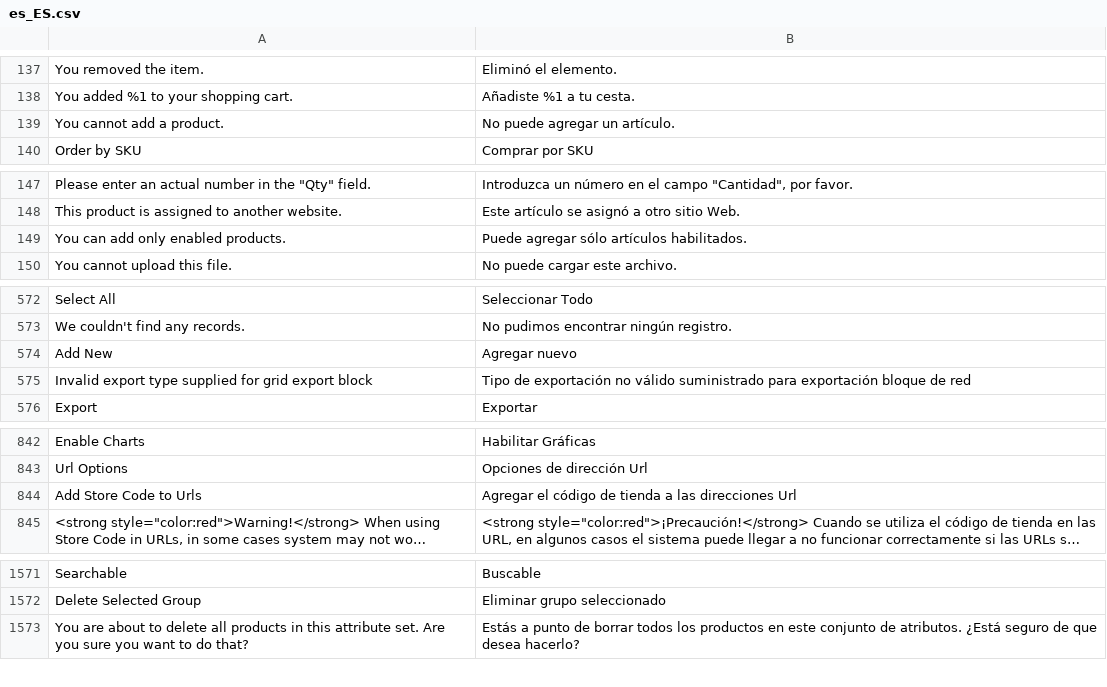
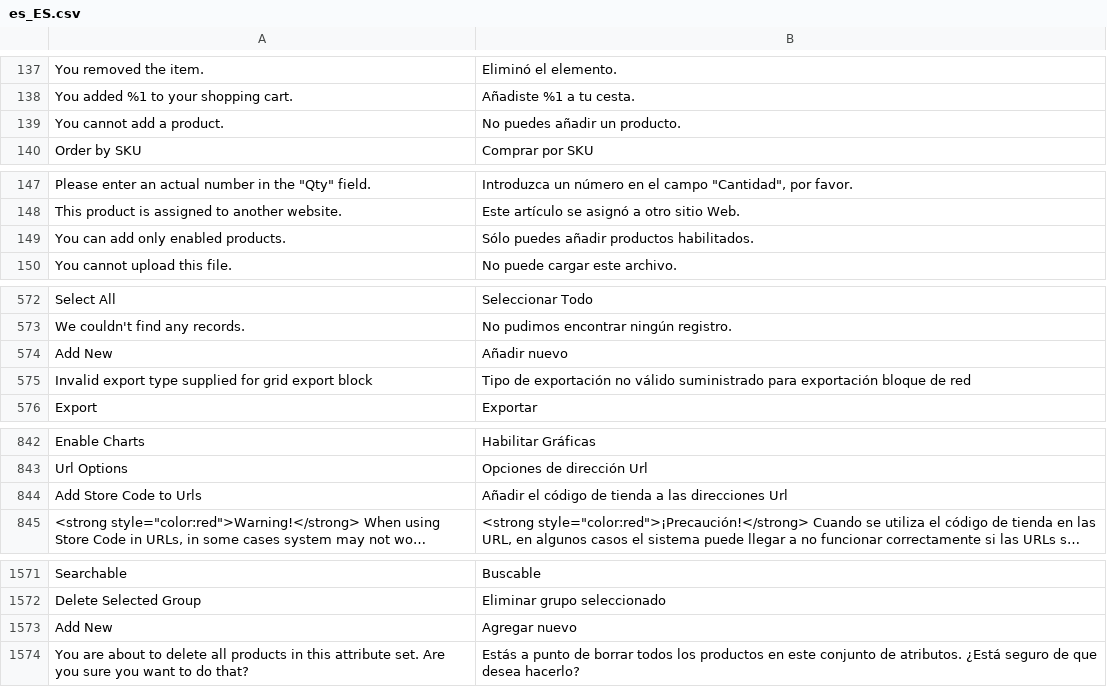
Before and after one commit to magento-l10n/language-es_ES, a CSV file: es_ES.csv, drawn as a sheet; only a part is shown, gaps mark what is left out; long unchanged cells end in …; the diff covers the shown part only; the diff names each change by its address in the sheet, - before the commit and + after, or states it on an @@ line.

Commit message:
Updating translations from Crowdin.

```diff
--- a/es_ES.csv
+++ b/es_ES.csv
-B139: No puede agregar un artículo.
+B139: No puedes añadir un producto.
-B149: Puede agregar sólo artículos habilitados.
+B149: Sólo puedes añadir productos habilitados.
-B574: Agregar nuevo
+B574: Añadir nuevo
-B844: Agregar el código…
+B844: Añadir el código…
+row 1573: Add New | Agregar nuevo
```
Also changed, not shown: 7 edited cells elsewhere in this file, 1 other file.
